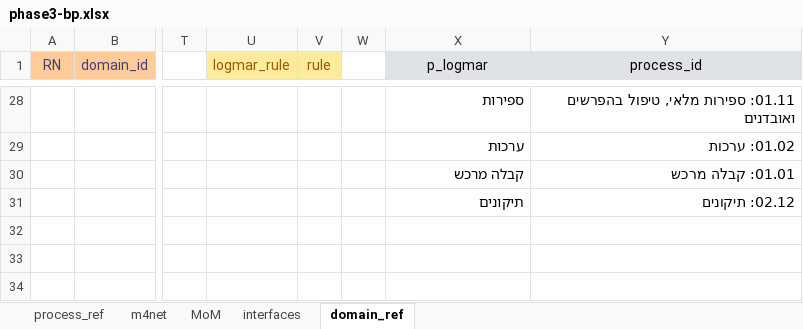
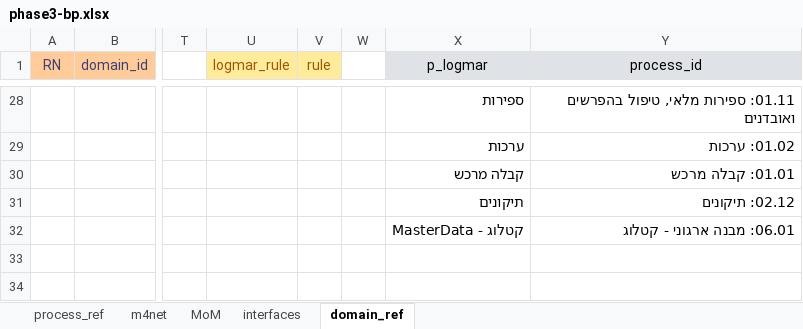
Before and after one commit to stephank007/phase3, an Excel workbook: assets/data/_in/phase3-bp.xlsx, sheet domain_ref, drawn as a sheet; only a part is shown, gaps mark what is left out; values as stored, in another font and other column widths than the file's, no borders; conditional formats and table styles not drawn; the diff names each change by its address in the sheet, - before the commit and + after, or states it on an @@ line.

```diff
--- a/assets/data/_in/phase3-bp.xlsx (sheet domain_ref)
+++ b/assets/data/_in/phase3-bp.xlsx (sheet domain_ref)
-X32 (p_logmar): (empty)
+X32 (p_logmar): קטלוג - MasterData
-Y32 (process_id): (empty)
+Y32 (process_id): 06.01: מבנה ארגוני - קטלוג
```
Also changed, not shown: sheet MoM, hidden cells, assets/data/_in/requirements-shortlist.xlsx, assets/data/_in/x.xlsx, 29 other files.
